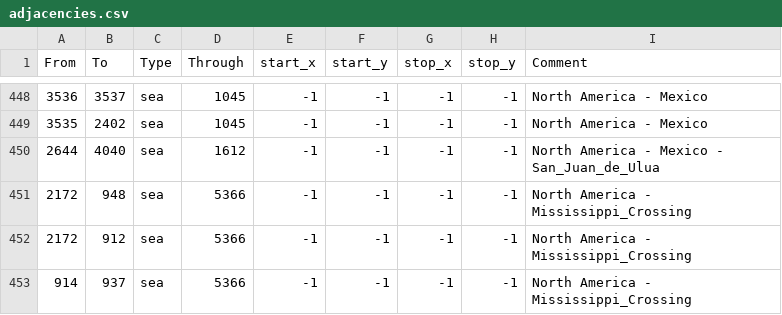
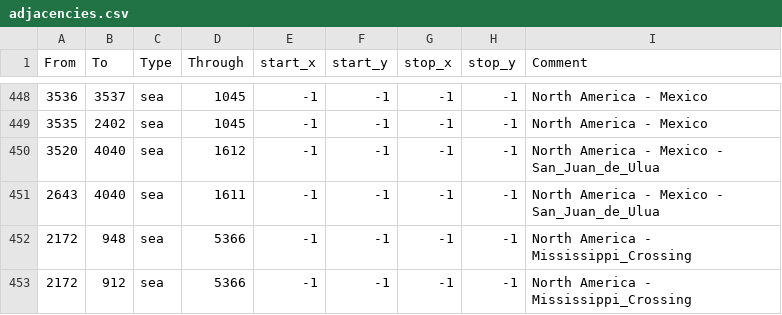
Before and after one commit to MEIOU-and-Taxes/MEIOUandTaxes, a CSV file: MEIOUandTaxes1/map/adjacencies.csv, drawn as a sheet; only a part is shown, gaps mark what is left out; the shorter side is filled out with more unchanged rows.

Commit message:
Modify adjacencies for 4040 to represent San Juan de Ulua (Venice-like)

```diff
--- a/MEIOUandTaxes1/map/adjacencies.csv
+++ b/MEIOUandTaxes1/map/adjacencies.csv
@@ -449,3 +449,4 @@ From;To;Type;Through;start_x;start_y;stop_x;stop_y;Comment
 3535;2402;sea;1045;-1;-1;-1;-1;North America - Mexico
-2644;4040;sea;1612;-1;-1;-1;-1;North America - Mexico - San_Juan_de_Ulua
+3520;4040;sea;1612;-1;-1;-1;-1;North America - Mexico - San_Juan_de_Ulua
+2643;4040;sea;1611;-1;-1;-1;-1;North America - Mexico - San_Juan_de_Ulua
 2172;948;sea;5366;-1;-1;-1;-1;North America - Mississippi_Crossing
```
